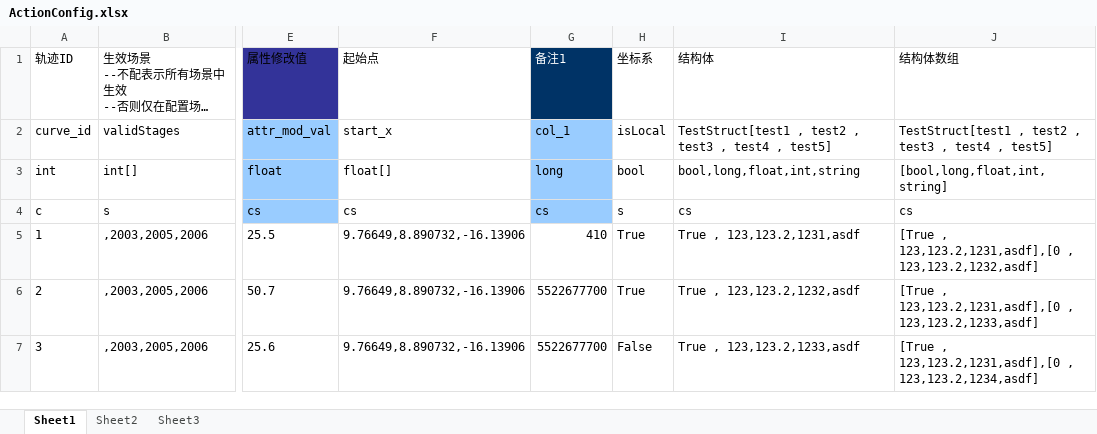
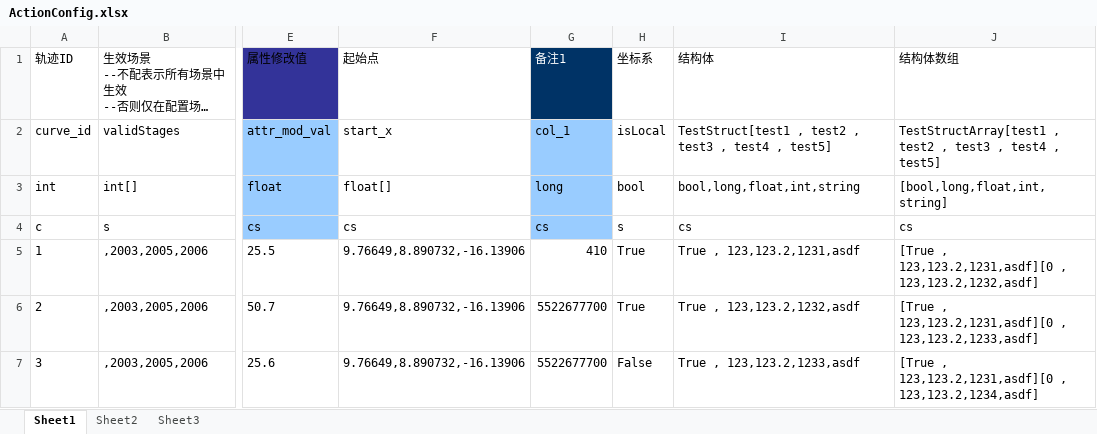
Before and after one commit to woopengcheng/LibCore, an Excel workbook: Tools/bin/GeneratorCSV/xls_config/ActionConfig.xlsx, sheet Sheet1, drawn as a sheet; only a part is shown, gaps mark what is left out; long unchanged cells end in …; values as stored, in another font and other column widths than the file's, no borders; the diff names each change by its address in the sheet, - before the commit and + after, or states it on an @@ line.

```diff
--- a/Tools/bin/GeneratorCSV/xls_config/ActionConfig.xlsx (sheet Sheet1)
+++ b/Tools/bin/GeneratorCSV/xls_config/ActionConfig.xlsx (sheet Sheet1)
-J2 (结构体数组): TestStruct[test1 , test2…
+J2 (结构体数组): TestStructArray[test1 , test2…
-J5 (结构体数组): [True , 123,123.2,1231,asdf],[0 , 123,123.2,1232,asdf]
+J5 (结构体数组): [True , 123,123.2,1231,asdf][0 , 123,123.2,1232,asdf]
-J6 (结构体数组): [True , 123,123.2,1231,asdf],[0 , 123,123.2,1233,asdf]
+J6 (结构体数组): [True , 123,123.2,1231,asdf][0 , 123,123.2,1233,asdf]
-J7 (结构体数组): [True , 123,123.2,1231,asdf],[0 , 123,123.2,1234,asdf]
+J7 (结构体数组): [True , 123,123.2,1231,asdf][0 , 123,123.2,1234,asdf]
```
Also changed, not shown: 8 other files.
